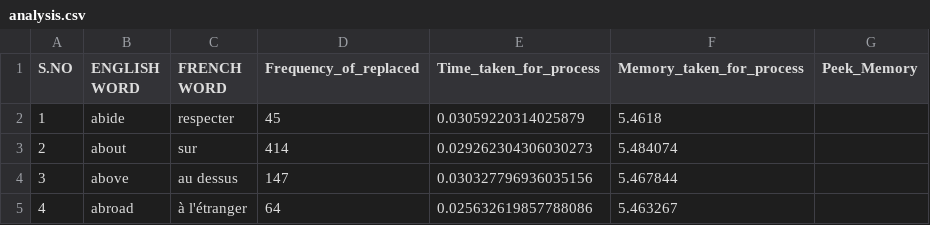
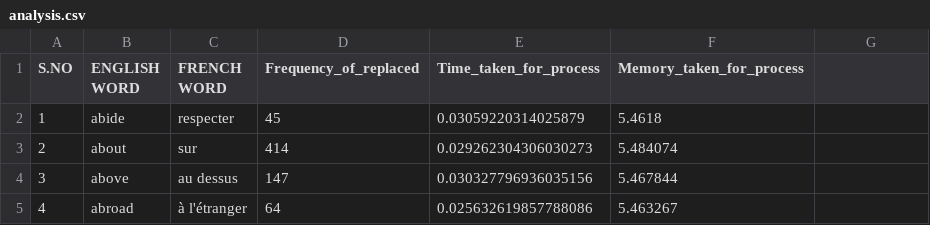
Before and after one commit to HarishDarko/translate_words-en-to-fr-, a CSV file: analysis.csv, drawn as a sheet; only a part is shown.

Commit message:
modified_csv

```diff
--- a/analysis.csv
+++ b/analysis.csv
@@ -1,2 +1,2 @@
-S.NO,ENGLISH WORD,FRENCH WORD,Frequency_of_replaced,Time_taken_for_process,Memory_taken_for_process,Peek_Memory
+S.NO,ENGLISH WORD,FRENCH WORD,Frequency_of_replaced,Time_taken_for_process,Memory_taken_for_process
 1,abide,respecter,45,0.03059220314025879,5.4618
```
